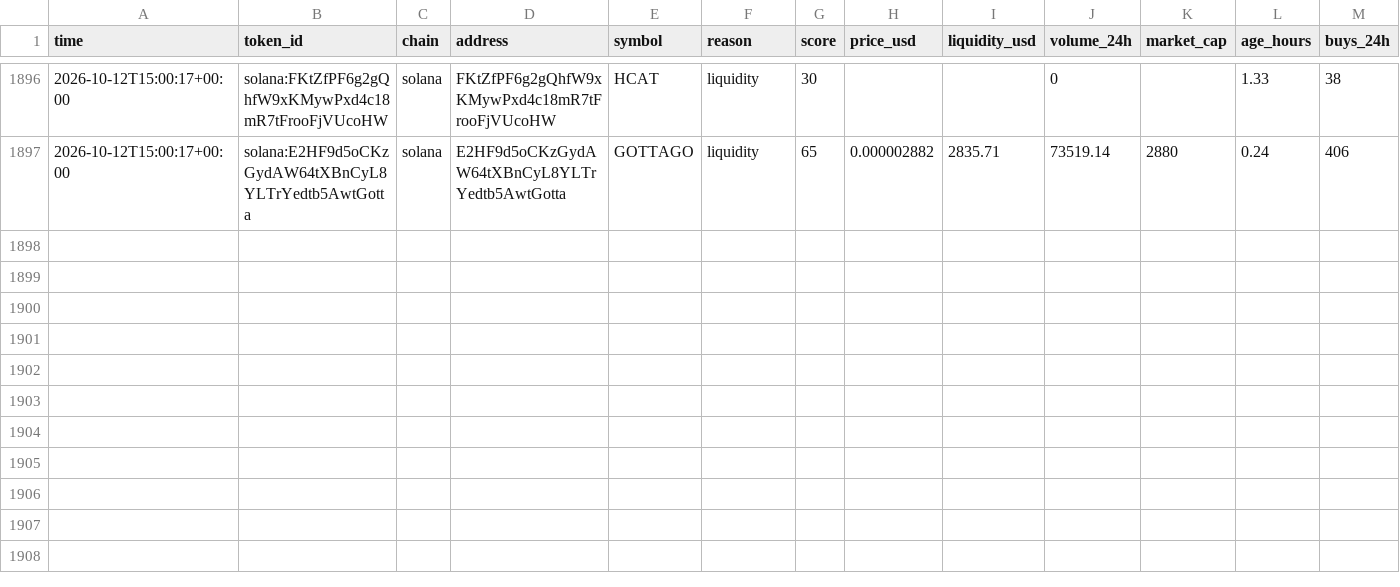
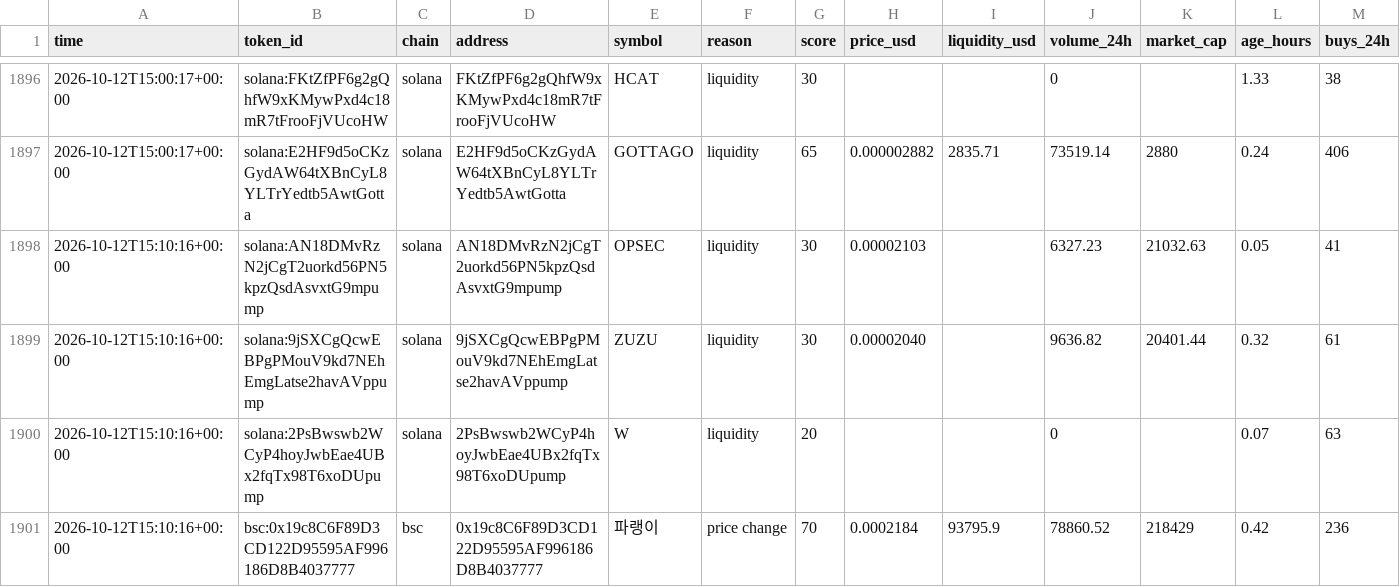
Before and after one commit to zachevm/Telegram-Bot, a CSV file: rejected.csv, drawn as a sheet; only a part is shown, gaps mark what is left out; rows hold the shown columns only; the diff covers the shown part only; the diff names each change by its address in the sheet, - before the commit and + after, or states it on an @@ line.

```diff
--- a/rejected.csv
+++ b/rejected.csv
+row 1898: 2026-10-12T15:10:16+00:00 | solana:AN18DMvRzN2jCgT2uorkd56PN5kpzQsdAsvxtG9mpump | solana | AN18DMvRzN2jCgT2uorkd56PN5kpzQsdAsvxtG9mpump | OPSEC | liquidity | 30 | 0.00002103 |  | 6327.23 | 21032.63 | 0.05 | 41
+row 1899: 2026-10-12T15:10:16+00:00 | solana:9jSXCgQcwEBPgPMouV9kd7NEhEmgLatse2havAVppump | solana | 9jSXCgQcwEBPgPMouV9kd7NEhEmgLatse2havAVppump | ZUZU | liquidity | 30 | 0.00002040 |  | 9636.82 | 20401.44 | 0.32 | 61
+row 1900: 2026-10-12T15:10:16+00:00 | solana:2PsBwswb2WCyP4hoyJwbEae4UBx2fqTx98T6xoDUpump | solana | 2PsBwswb2WCyP4hoyJwbEae4UBx2fqTx98T6xoDUpump | W | liquidity | 20 |  |  | 0 |  | 0.07 | 63
+row 1901: 2026-10-12T15:10:16+00:00 | bsc:0x19c8C6F89D3CD122D95595AF996186D8B4037777 | bsc | 0x19c8C6F89D3CD122D95595AF996186D8B4037777 | 파랭이 | price change | 70 | 0.0002184 | 93795.9 | 78860.52 | 218429 | 0.42 | 236
```
Also changed, not shown: 3 added rows and 13 edited cells elsewhere in this file, alerts.csv, runs.csv, 1 other file.
